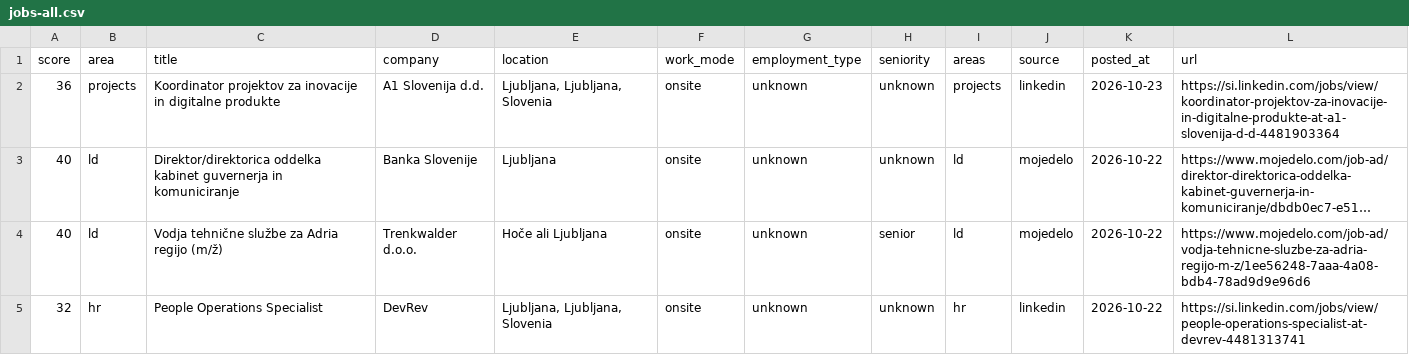
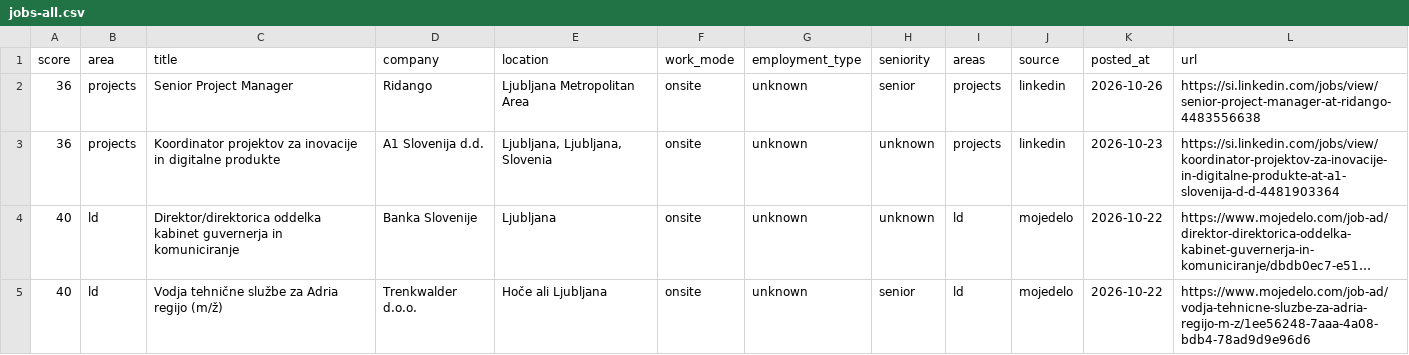
Before and after one commit to svenahac/job-scraper, a CSV file: data/jobs-all.csv, drawn as a sheet; only a part is shown; the shorter side is filled out with more unchanged rows; long unchanged cells end in ….

```diff
--- a/data/jobs-all.csv
+++ b/data/jobs-all.csv
@@ -1,2 +1,3 @@
 score,area,title,company,location,work_mode,employment_type,seniority,areas,source,posted_at,url
+36,projects,Senior Project Manager,Ridango,Ljubljana Metropolitan Area,onsite,unknown,senior,projects,linkedin,2026-10-26,https://si.linkedin.com/jobs/view/senior-project-manager-at-ridango-4483556638
 36,projects,Koordinator projektov za inovacije in digitalne produkte,A1 Slovenija d.d.,"Ljubljana, Ljubljana, Slovenia",onsite,unknown,unknown,projects,linkedin,2026-10-23,https://si.linkedin.com/jobs/view/koordinator-projektov-za-inovacije-in-digitalne-produkte-at-a1-slovenija-d-d-4481903364
```
Also changed, not shown: 2 other files.
